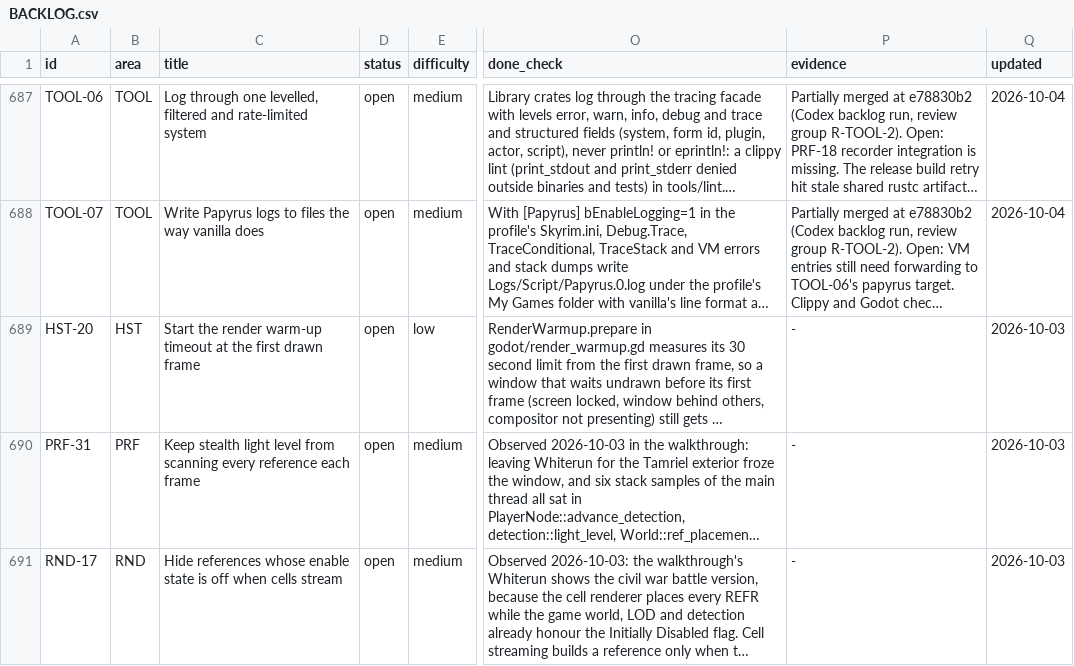
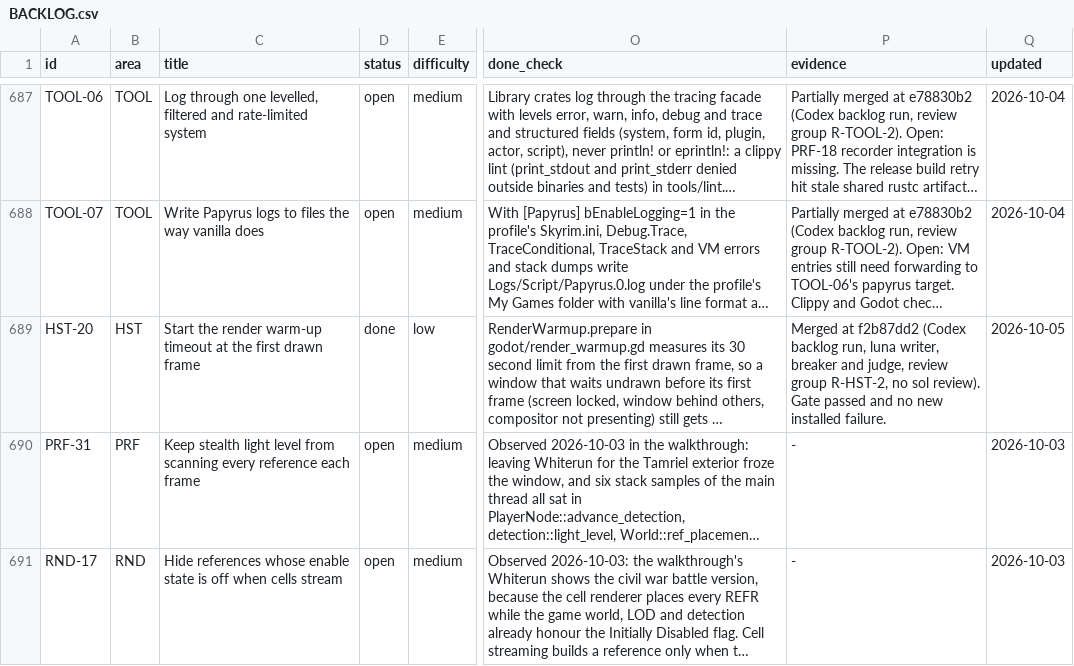
Before and after one commit to earthbone/earthbone-engine, a CSV file: BACKLOG.csv, drawn as a sheet; only a part is shown, gaps mark what is left out; long unchanged cells end in …; the diff names each change by its address in the sheet, - before the commit and + after, or states it on an @@ line.

Commit message:
Record HST-20 from review group R-HST-2

```diff
--- a/BACKLOG.csv
+++ b/BACKLOG.csv
-D689 (status): open
+D689 (status): done
-P689 (evidence): -
+P689 (evidence): Merged at f2b87dd2 (Codex backlog run, luna writer, breaker and judge, review group R-HST-2, no sol review). Gate passed and no new installed failure.
-Q689 (updated): 2026-10-03
+Q689 (updated): 2026-10-05
```
